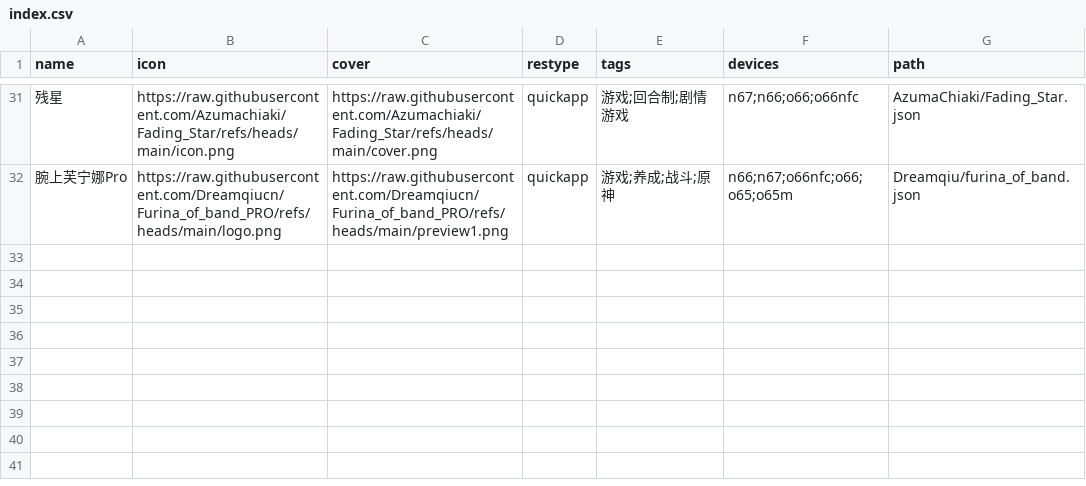
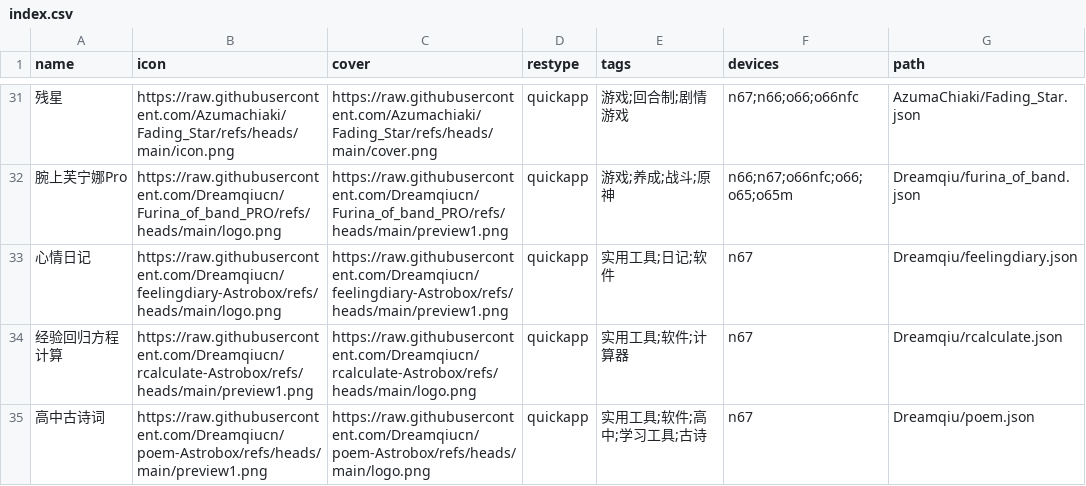
Before and after one commit to Ziyimiao5054/AstroBox-Repo, a CSV file: index.csv, drawn as a sheet; only a part is shown, gaps mark what is left out; the diff names each change by its address in the sheet, - before the commit and + after, or states it on an @@ line.

Commit message:
add 腕上芙宁娜Pro 心情日记 高中古诗词 经验回归方程计算

```diff
--- a/index.csv
+++ b/index.csv
+row 33: 心情日记 | https://raw.githubusercontent.com/Dreamqiucn/feelingdiary-Astrobox/refs/heads/main/logo.png | https://raw.githubusercontent.com/Dreamqiucn/feelingdiary-Astrobox/refs/heads/main/preview1.png | quickapp | 实用工具;日记;软件 | n67 | Dreamqiu/feelingdiary.json
+row 34: 经验回归方程计算 | https://raw.githubusercontent.com/Dreamqiucn/rcalculate-Astrobox/refs/heads/main/preview1.png | https://raw.githubusercontent.com/Dreamqiucn/rcalculate-Astrobox/refs/heads/main/logo.png | quickapp | 实用工具;软件;计算器 | n67 | Dreamqiu/rcalculate.json
+row 35: 高中古诗词 | https://raw.githubusercontent.com/Dreamqiucn/poem-Astrobox/refs/heads/main/preview1.png | https://raw.githubusercontent.com/Dreamqiucn/poem-Astrobox/refs/heads/main/logo.png | quickapp | 实用工具;软件;高中;学习工具;古诗 | n67 | Dreamqiu/poem.json
```
Also changed, not shown: 3 other files.
